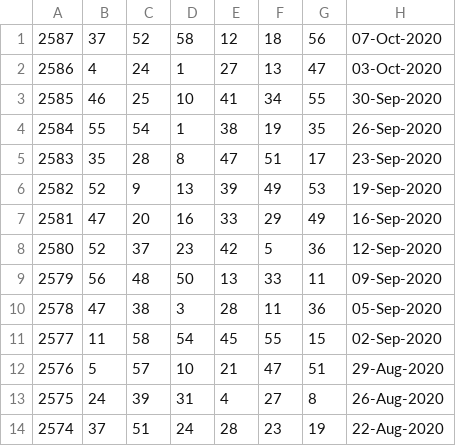
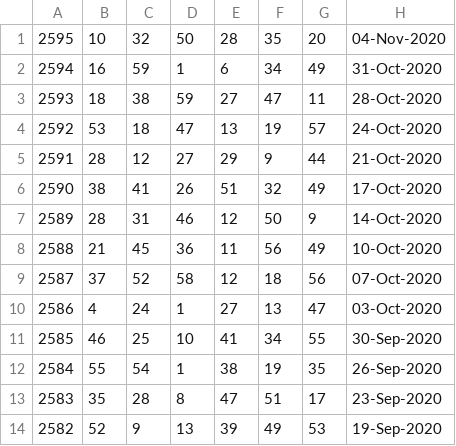
Before and after one commit to pastorcmentarny/DomJavaKB, a CSV file: data/lotto/lotto-hotpicks-all-draws.csv, drawn as a sheet; only a part is shown; the shorter side is filled out with more unchanged rows.

```diff
--- a/data/lotto/lotto-hotpicks-all-draws.csv
+++ b/data/lotto/lotto-hotpicks-all-draws.csv
@@ -1 +1,9 @@
+2595,10,32,50,28,35,20,04-Nov-2020
+2594,16,59,1,6,34,49,31-Oct-2020
+2593,18,38,59,27,47,11,28-Oct-2020
+2592,53,18,47,13,19,57,24-Oct-2020
+2591,28,12,27,29,9,44,21-Oct-2020
+2590,38,41,26,51,32,49,17-Oct-2020
+2589,28,31,46,12,50,9,14-Oct-2020
+2588,21,45,36,11,56,49,10-Oct-2020
 2587,37,52,58,12,18,56,07-Oct-2020
```
Also changed, not shown: data/lotto/euro-hotpicks-all-draws.csv, 6 other files.
